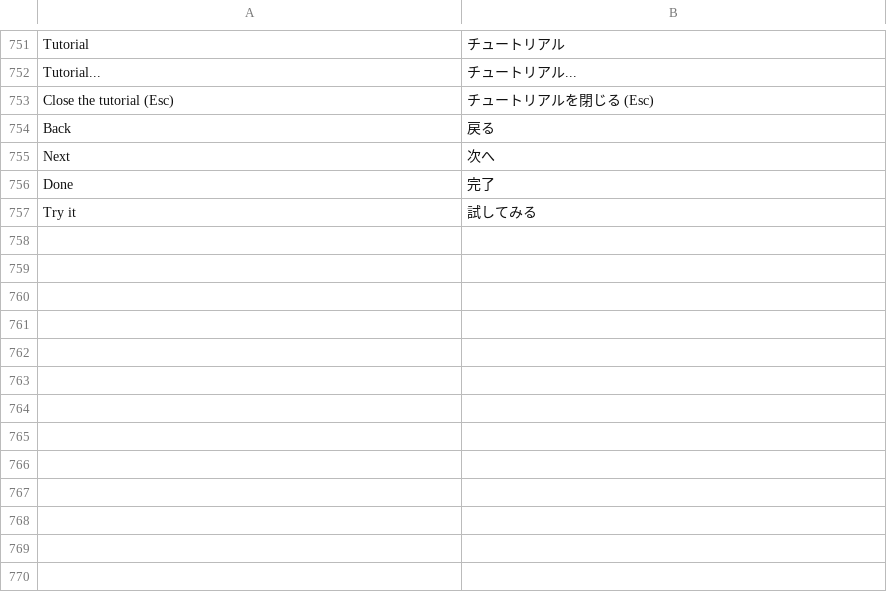
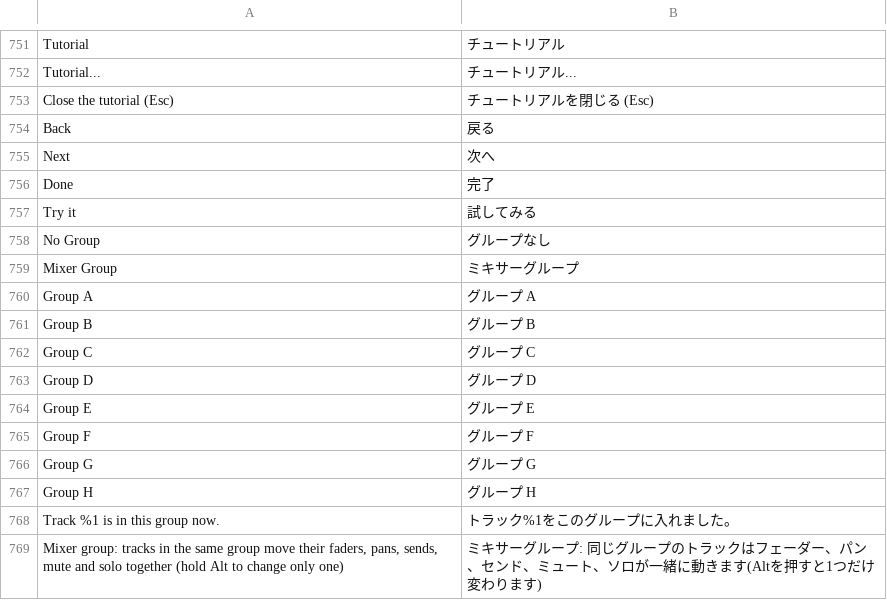
Before and after one commit to SegFault777/MiniDAW-Test, a TSV file: translations/ja.tsv, drawn as a sheet; only a part is shown, gaps mark what is left out.

```diff
--- a/translations/ja.tsv
+++ b/translations/ja.tsv
@@ -757 +757,13 @@ Done	完了
 Try it	試してみる
+No Group	グループなし
+Mixer Group	ミキサーグループ
+Group A	グループ A
+Group B	グループ B
+Group C	グループ C
+Group D	グループ D
+Group E	グループ E
+Group F	グループ F
+Group G	グループ G
+Group H	グループ H
+Track %1 is in this group now.	トラック%1をこのグループに入れました。
+Mixer group: tracks in the same group move their faders, pans, sends, mute and solo together (hold Alt to change only one)	ミキサーグループ: 同じグループのトラックはフェーダー、パン、センド、ミュート、ソロが一緒に動きます(Altを押すと1つだけ変わります)
```
Also changed, not shown: translations/es.tsv, translations/ko.tsv, 16 other files.
